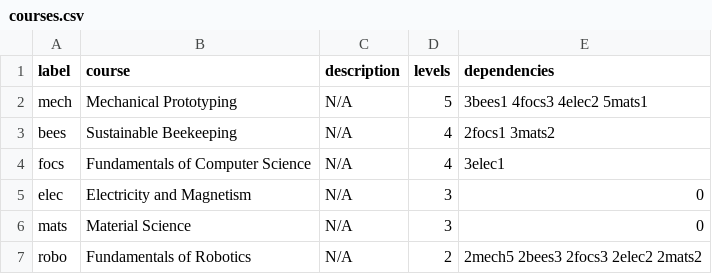
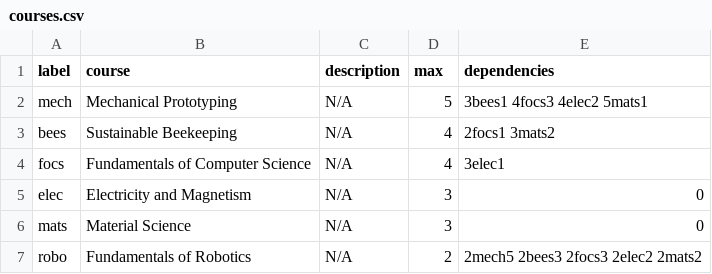
Before and after one commit to iblancett/InteractiveProgramming, a CSV file: Source/courses.csv, drawn as a sheet.

```diff
--- a/Source/courses.csv
+++ b/Source/courses.csv
@@ -1,2 +1,2 @@
-label,course,description,levels,dependencies
+label,course,description,max,dependencies
 mech,Mechanical Prototyping,N/A,5,3bees1 4focs3 4elec2 5mats1
```
Also changed, not shown: 2 other files.
